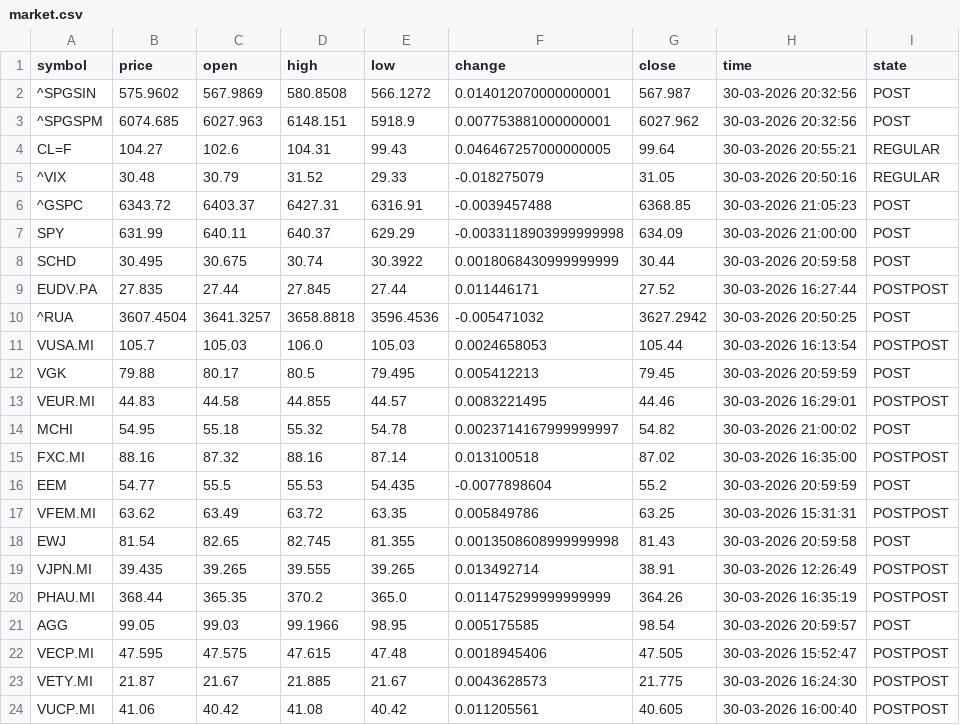
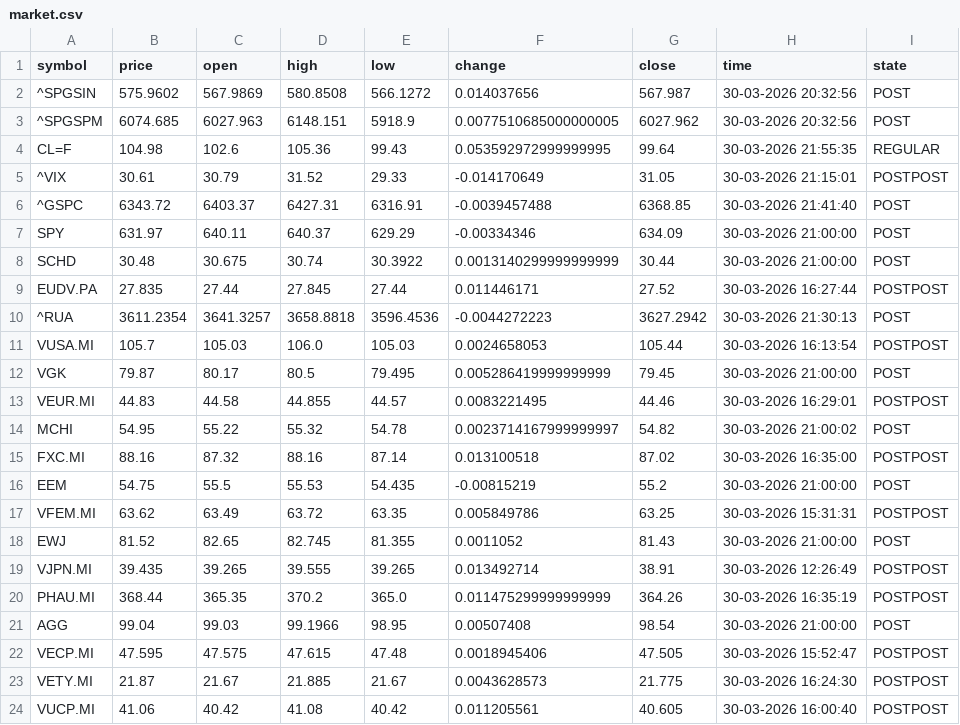
Before and after one commit to diogo-va/csv_test, a CSV file: market.csv, drawn as a sheet; only a part is shown; the diff covers the shown part only.

Commit message:
Auto update CSV data

```diff
--- a/market.csv
+++ b/market.csv
@@ -1,22 +1,22 @@
 symbol	price	open	high	low	change	close	time	state
-^SPGSIN	575.9602	567.9869	580.8508	566.1272	0.014012070000000001	567.987	30-03-2026 20:32:56	POST
-^SPGSPM	6074.685	6027.963	6148.151	5918.9	0.007753881000000001	6027.962	30-03-2026 20:32:56	POST
-CL=F	104.27	102.6	104.31	99.43	0.046467257000000005	99.64	30-03-2026 20:55:21	REGULAR
-^VIX	30.48	30.79	31.52	29.33	-0.018275079	31.05	30-03-2026 20:50:16	REGULAR
-^GSPC	6343.72	6403.37	6427.31	6316.91	-0.0039457488	6368.85	30-03-2026 21:05:23	POST
-SPY	631.99	640.11	640.37	629.29	-0.0033118903999999998	634.09	30-03-2026 21:00:00	POST
-SCHD	30.495	30.675	30.74	30.3922	0.0018068430999999999	30.44	30-03-2026 20:59:58	POST
+^SPGSIN	575.9602	567.9869	580.8508	566.1272	0.014037656	567.987	30-03-2026 20:32:56	POST
+^SPGSPM	6074.685	6027.963	6148.151	5918.9	0.0077510685000000005	6027.962	30-03-2026 20:32:56	POST
+CL=F	104.98	102.6	105.36	99.43	0.053592972999999995	99.64	30-03-2026 21:55:35	REGULAR
+^VIX	30.61	30.79	31.52	29.33	-0.014170649	31.05	30-03-2026 21:15:01	POSTPOST
+^GSPC	6343.72	6403.37	6427.31	6316.91	-0.0039457488	6368.85	30-03-2026 21:41:40	POST
+SPY	631.97	640.11	640.37	629.29	-0.00334346	634.09	30-03-2026 21:00:00	POST
+SCHD	30.48	30.675	30.74	30.3922	0.0013140299999999999	30.44	30-03-2026 21:00:00	POST
 EUDV.PA	27.835	27.44	27.845	27.44	0.011446171	27.52	30-03-2026 16:27:44	POSTPOST
-^RUA	3607.4504	3641.3257	3658.8818	3596.4536	-0.005471032	3627.2942	30-03-2026 20:50:25	POST
+^RUA	3611.2354	3641.3257	3658.8818	3596.4536	-0.0044272223	3627.2942	30-03-2026 21:30:13	POST
 VUSA.MI	105.7	105.03	106.0	105.03	0.0024658053	105.44	30-03-2026 16:13:54	POSTPOST
-VGK	79.88	80.17	80.5	79.495	0.005412213	79.45	30-03-2026 20:59:59	POST
+VGK	79.87	80.17	80.5	79.495	0.005286419999999999	79.45	30-03-2026 21:00:00	POST
 VEUR.MI	44.83	44.58	44.855	44.57	0.0083221495	44.46	30-03-2026 16:29:01	POSTPOST
-MCHI	54.95	55.18	55.32	54.78	0.0023714167999999997	54.82	30-03-2026 21:00:02	POST
+MCHI	54.95	55.22	55.32	54.78	0.0023714167999999997	54.82	30-03-2026 21:00:02	POST
 FXC.MI	88.16	87.32	88.16	87.14	0.013100518	87.02	30-03-2026 16:35:00	POSTPOST
-EEM	54.77	55.5	55.53	54.435	-0.0077898604	55.2	30-03-2026 20:59:59	POST
+EEM	54.75	55.5	55.53	54.435	-0.00815219	55.2	30-03-2026 21:00:00	POST
 VFEM.MI	63.62	63.49	63.72	63.35	0.005849786	63.25	30-03-2026 15:31:31	POSTPOST
-EWJ	81.54	82.65	82.745	81.355	0.0013508608999999998	81.43	30-03-2026 20:59:58	POST
+EWJ	81.52	82.65	82.745	81.355	0.0011052	81.43	30-03-2026 21:00:00	POST
 VJPN.MI	39.435	39.265	39.555	39.265	0.013492714	38.91	30-03-2026 12:26:49	POSTPOST
 PHAU.MI	368.44	365.35	370.2	365.0	0.011475299999999999	364.26	30-03-2026 16:35:19	POSTPOST
-AGG	99.05	99.03	99.1966	98.95	0.005175585	98.54	30-03-2026 20:59:57	POST
+AGG	99.04	99.03	99.1966	98.95	0.00507408	98.54	30-03-2026 21:00:00	POST
 VECP.MI	47.595	47.575	47.615	47.48	0.0018945406	47.505	30-03-2026 15:52:47	POSTPOST
```
Also changed, not shown: 3 edited cells elsewhere in this file, fx.csv, gold.csv.
